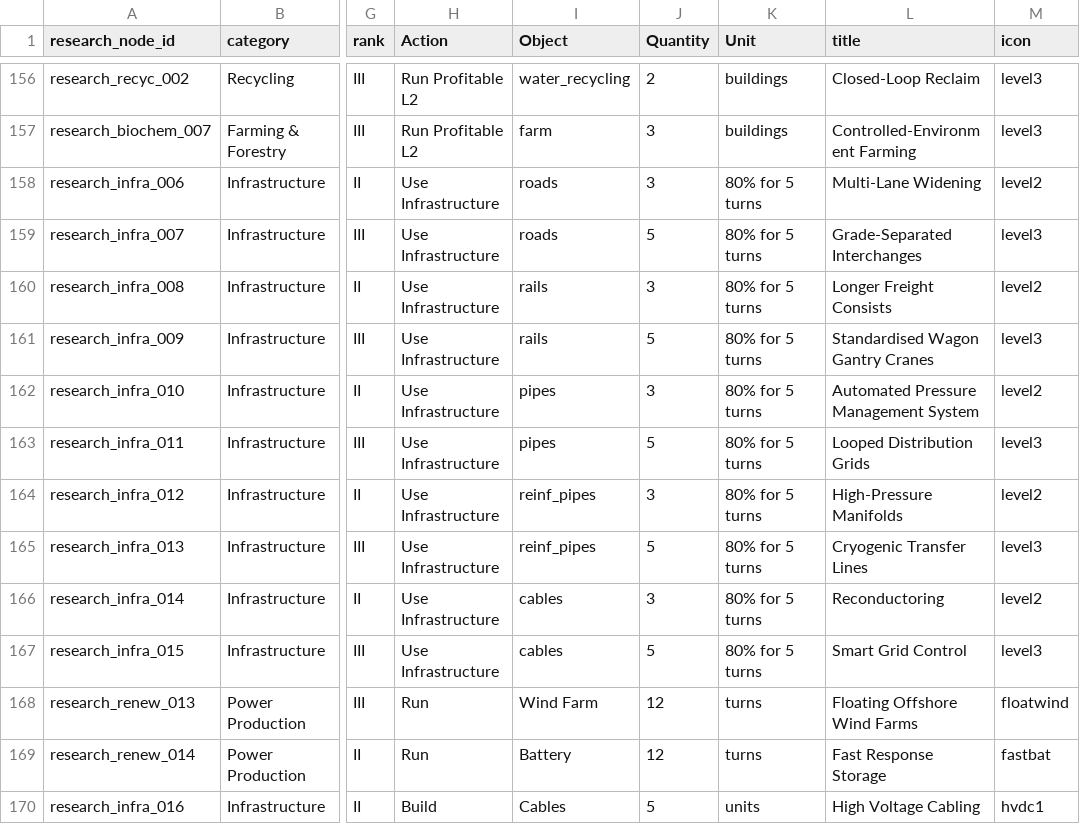
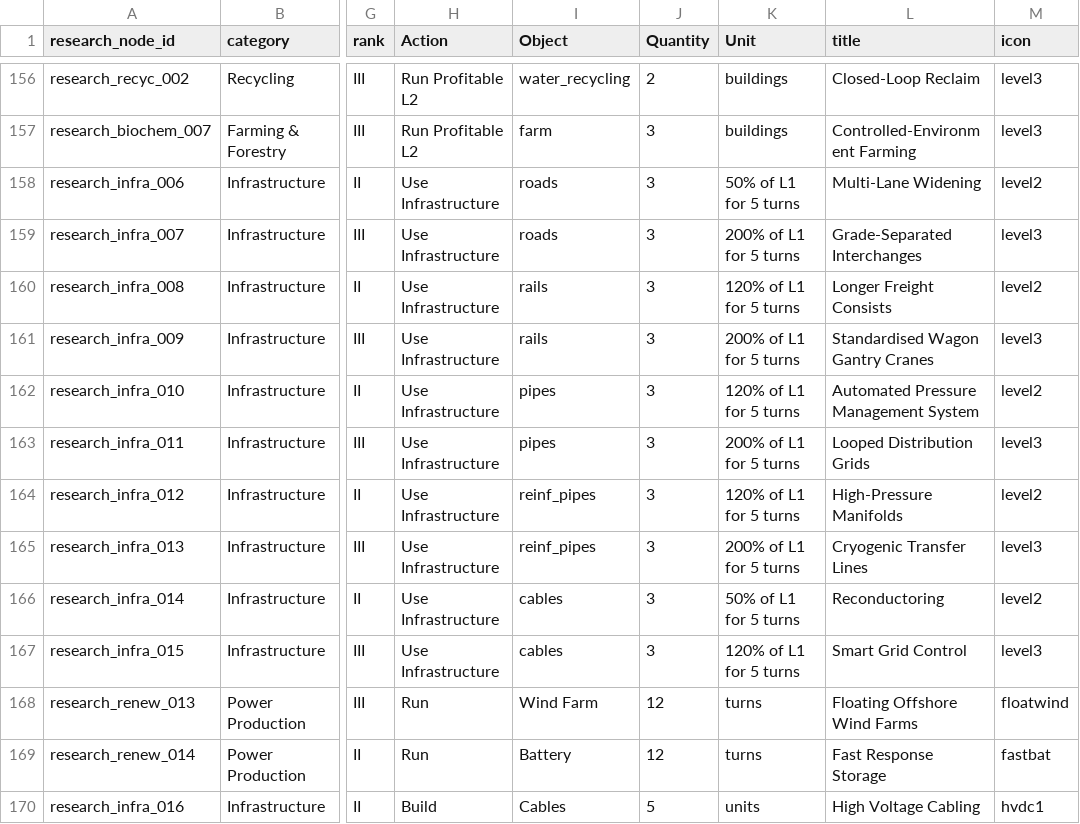
Before and after one commit to LongPigBlankets/price-of-everything, a CSV file: price-of-everything-0.1/data/research_unlocks.csv, drawn as a sheet; only a part is shown, gaps mark what is left out; the diff covers the shown part only; the diff names each change by its address in the sheet, - before the commit and + after, or states it on an @@ line.

```diff
--- a/price-of-everything-0.1/data/research_unlocks.csv
+++ b/price-of-everything-0.1/data/research_unlocks.csv
-K158 (Unit): 80% for 5 turns
+K158 (Unit): 50% of L1 for 5 turns
-J159 (Quantity): 5
+J159 (Quantity): 3
-K159 (Unit): 80% for 5 turns
+K159 (Unit): 200% of L1 for 5 turns
-K160 (Unit): 80% for 5 turns
+K160 (Unit): 120% of L1 for 5 turns
-J161 (Quantity): 5
+J161 (Quantity): 3
-K161 (Unit): 80% for 5 turns
+K161 (Unit): 200% of L1 for 5 turns
-K162 (Unit): 80% for 5 turns
+K162 (Unit): 120% of L1 for 5 turns
-J163 (Quantity): 5
+J163 (Quantity): 3
-K163 (Unit): 80% for 5 turns
+K163 (Unit): 200% of L1 for 5 turns
-K164 (Unit): 80% for 5 turns
+K164 (Unit): 120% of L1 for 5 turns
-J165 (Quantity): 5
+J165 (Quantity): 3
-K165 (Unit): 80% for 5 turns
+K165 (Unit): 200% of L1 for 5 turns
-K166 (Unit): 80% for 5 turns
+K166 (Unit): 50% of L1 for 5 turns
-J167 (Quantity): 5
+J167 (Quantity): 3
-K167 (Unit): 80% for 5 turns
+K167 (Unit): 120% of L1 for 5 turns
```
Also changed, not shown: 97 edited cells elsewhere in this file, 3 other files.
